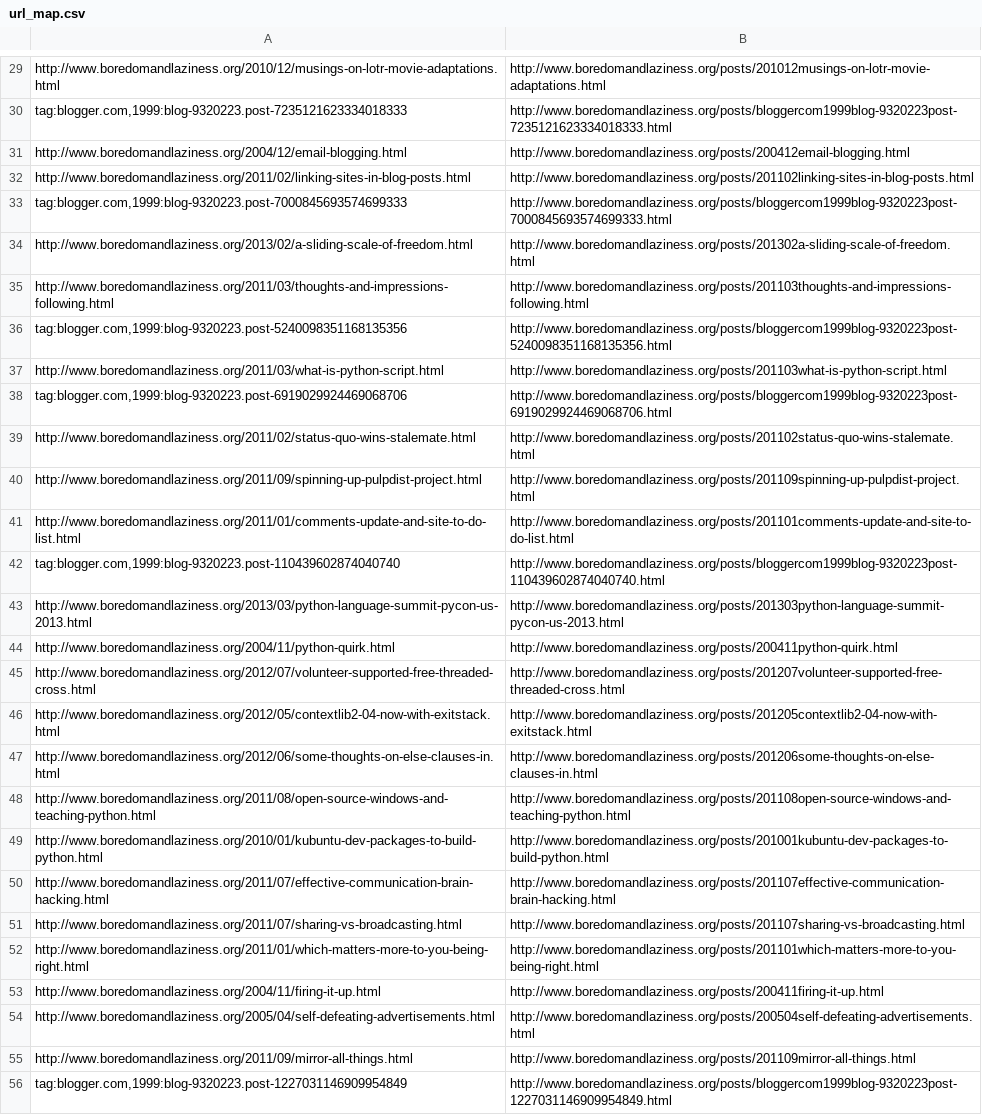
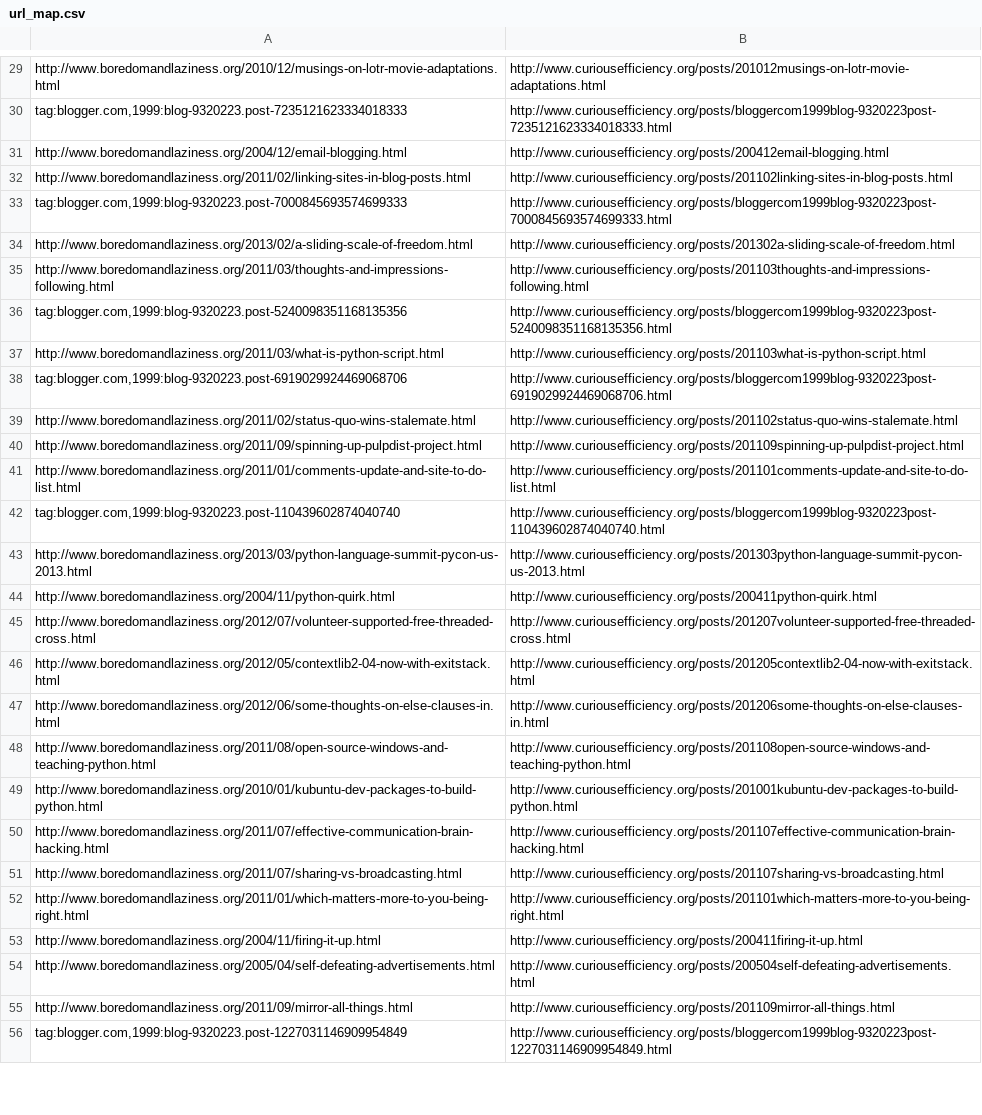
Before and after one commit to ncoghlan/curiousefficiency, a CSV file: site/url_map.csv, drawn as a sheet; only a part is shown, gaps mark what is left out; the diff covers the shown part only; the diff names each change by its address in the sheet, - before the commit and + after, or states it on an @@ line.

```diff
--- a/site/url_map.csv
+++ b/site/url_map.csv
-B29: http://www.boredomandlaziness.org/posts/201012musings-on-lotr-movie-adaptations.html
+B29: http://www.curiousefficiency.org/posts/201012musings-on-lotr-movie-adaptations.html
-B30: http://www.boredomandlaziness.org/posts/bloggercom1999blog-9320223post-7235121623334018333.html
+B30: http://www.curiousefficiency.org/posts/bloggercom1999blog-9320223post-7235121623334018333.html
-B31: http://www.boredomandlaziness.org/posts/200412email-blogging.html
+B31: http://www.curiousefficiency.org/posts/200412email-blogging.html
-B32: http://www.boredomandlaziness.org/posts/201102linking-sites-in-blog-posts.html
+B32: http://www.curiousefficiency.org/posts/201102linking-sites-in-blog-posts.html
-B33: http://www.boredomandlaziness.org/posts/bloggercom1999blog-9320223post-7000845693574699333.html
+B33: http://www.curiousefficiency.org/posts/bloggercom1999blog-9320223post-7000845693574699333.html
-B34: http://www.boredomandlaziness.org/posts/201302a-sliding-scale-of-freedom.html
+B34: http://www.curiousefficiency.org/posts/201302a-sliding-scale-of-freedom.html
-B35: http://www.boredomandlaziness.org/posts/201103thoughts-and-impressions-following.html
+B35: http://www.curiousefficiency.org/posts/201103thoughts-and-impressions-following.html
-B36: http://www.boredomandlaziness.org/posts/bloggercom1999blog-9320223post-5240098351168135356.html
+B36: http://www.curiousefficiency.org/posts/bloggercom1999blog-9320223post-5240098351168135356.html
-B37: http://www.boredomandlaziness.org/posts/201103what-is-python-script.html
+B37: http://www.curiousefficiency.org/posts/201103what-is-python-script.html
-B38: http://www.boredomandlaziness.org/posts/bloggercom1999blog-9320223post-6919029924469068706.html
+B38: http://www.curiousefficiency.org/posts/bloggercom1999blog-9320223post-6919029924469068706.html
-B39: http://www.boredomandlaziness.org/posts/201102status-quo-wins-stalemate.html
+B39: http://www.curiousefficiency.org/posts/201102status-quo-wins-stalemate.html
-B40: http://www.boredomandlaziness.org/posts/201109spinning-up-pulpdist-project.html
+B40: http://www.curiousefficiency.org/posts/201109spinning-up-pulpdist-project.html
-B41: http://www.boredomandlaziness.org/posts/201101comments-update-and-site-to-do-list.html
+B41: http://www.curiousefficiency.org/posts/201101comments-update-and-site-to-do-list.html
-B42: http://www.boredomandlaziness.org/posts/bloggercom1999blog-9320223post-110439602874040740.html
+B42: http://www.curiousefficiency.org/posts/bloggercom1999blog-9320223post-110439602874040740.html
-B43: http://www.boredomandlaziness.org/posts/201303python-language-summit-pycon-us-2013.html
+B43: http://www.curiousefficiency.org/posts/201303python-language-summit-pycon-us-2013.html
-B44: http://www.boredomandlaziness.org/posts/200411python-quirk.html
+B44: http://www.curiousefficiency.org/posts/200411python-quirk.html
-B45: http://www.boredomandlaziness.org/posts/201207volunteer-supported-free-threaded-cross.html
+B45: http://www.curiousefficiency.org/posts/201207volunteer-supported-free-threaded-cross.html
-B46: http://www.boredomandlaziness.org/posts/201205contextlib2-04-now-with-exitstack.html
+B46: http://www.curiousefficiency.org/posts/201205contextlib2-04-now-with-exitstack.html
-B47: http://www.boredomandlaziness.org/posts/201206some-thoughts-on-else-clauses-in.html
+B47: http://www.curiousefficiency.org/posts/201206some-thoughts-on-else-clauses-in.html
-B48: http://www.boredomandlaziness.org/posts/201108open-source-windows-and-teaching-python.html
+B48: http://www.curiousefficiency.org/posts/201108open-source-windows-and-teaching-python.html
-B49: http://www.boredomandlaziness.org/posts/201001kubuntu-dev-packages-to-build-python.html
+B49: http://www.curiousefficiency.org/posts/201001kubuntu-dev-packages-to-build-python.html
-B50: http://www.boredomandlaziness.org/posts/201107effective-communication-brain-hacking.html
+B50: http://www.curiousefficiency.org/posts/201107effective-communication-brain-hacking.html
-B51: http://www.boredomandlaziness.org/posts/201107sharing-vs-broadcasting.html
+B51: http://www.curiousefficiency.org/posts/201107sharing-vs-broadcasting.html
-B52: http://www.boredomandlaziness.org/posts/201101which-matters-more-to-you-being-right.html
+B52: http://www.curiousefficiency.org/posts/201101which-matters-more-to-you-being-right.html
-B53: http://www.boredomandlaziness.org/posts/200411firing-it-up.html
+B53: http://www.curiousefficiency.org/posts/200411firing-it-up.html
-B54: http://www.boredomandlaziness.org/posts/200504self-defeating-advertisements.html
+B54: http://www.curiousefficiency.org/posts/200504self-defeating-advertisements.html
-B55: http://www.boredomandlaziness.org/posts/201109mirror-all-things.html
+B55: http://www.curiousefficiency.org/posts/201109mirror-all-things.html
-B56: http://www.boredomandlaziness.org/posts/bloggercom1999blog-9320223post-1227031146909954849.html
+B56: http://www.curiousefficiency.org/posts/bloggercom1999blog-9320223post-1227031146909954849.html
```
Also changed, not shown: 55 edited cells elsewhere in this file.
